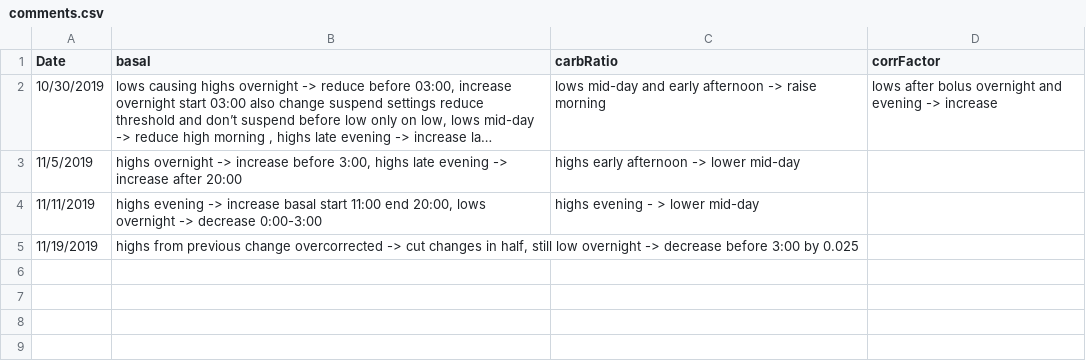
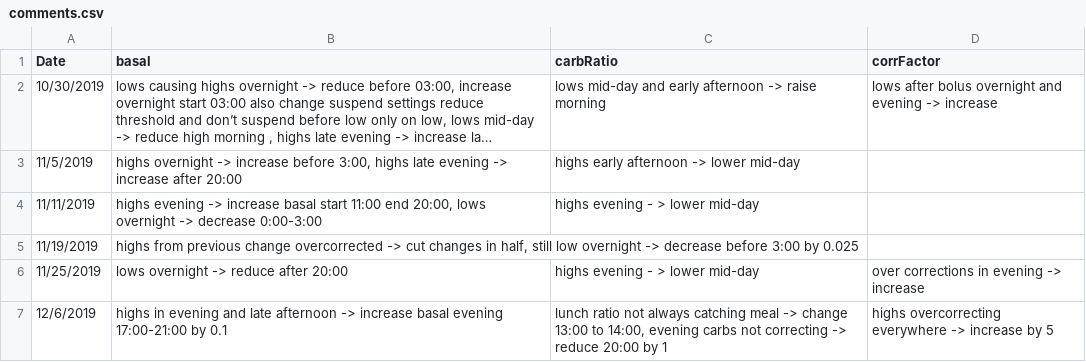
Before and after one commit to rscmbc3/BG.library, a CSV file: BG.library/pumpSettings/comments.csv, drawn as a sheet; long unchanged cells end in …; the diff names each change by its address in the sheet, - before the commit and + after, or states it on an @@ line.

Commit message:
pump settings change

```diff
--- a/BG.library/pumpSettings/comments.csv
+++ b/BG.library/pumpSettings/comments.csv
+row 6: 11/25/2019 | lows overnight -> reduce after 20:00 | highs evening - > lower mid-day | over corrections in evening -> increase
+row 7: 12/6/2019 | highs in evening and late afternoon -> increase basal evening 17:00-21:00 by 0.1 | lunch ratio not always catching meal -> change 13:00 to 14:00, evening carbs not correcting -> reduce 20:00 by 1 | highs overcorrecting everywhere -> increase by 5
```
Also changed, not shown: BG.library/pumpSettings/basal.csv, BG.library/pumpSettings/carbRatio.csv, 1 other file.
